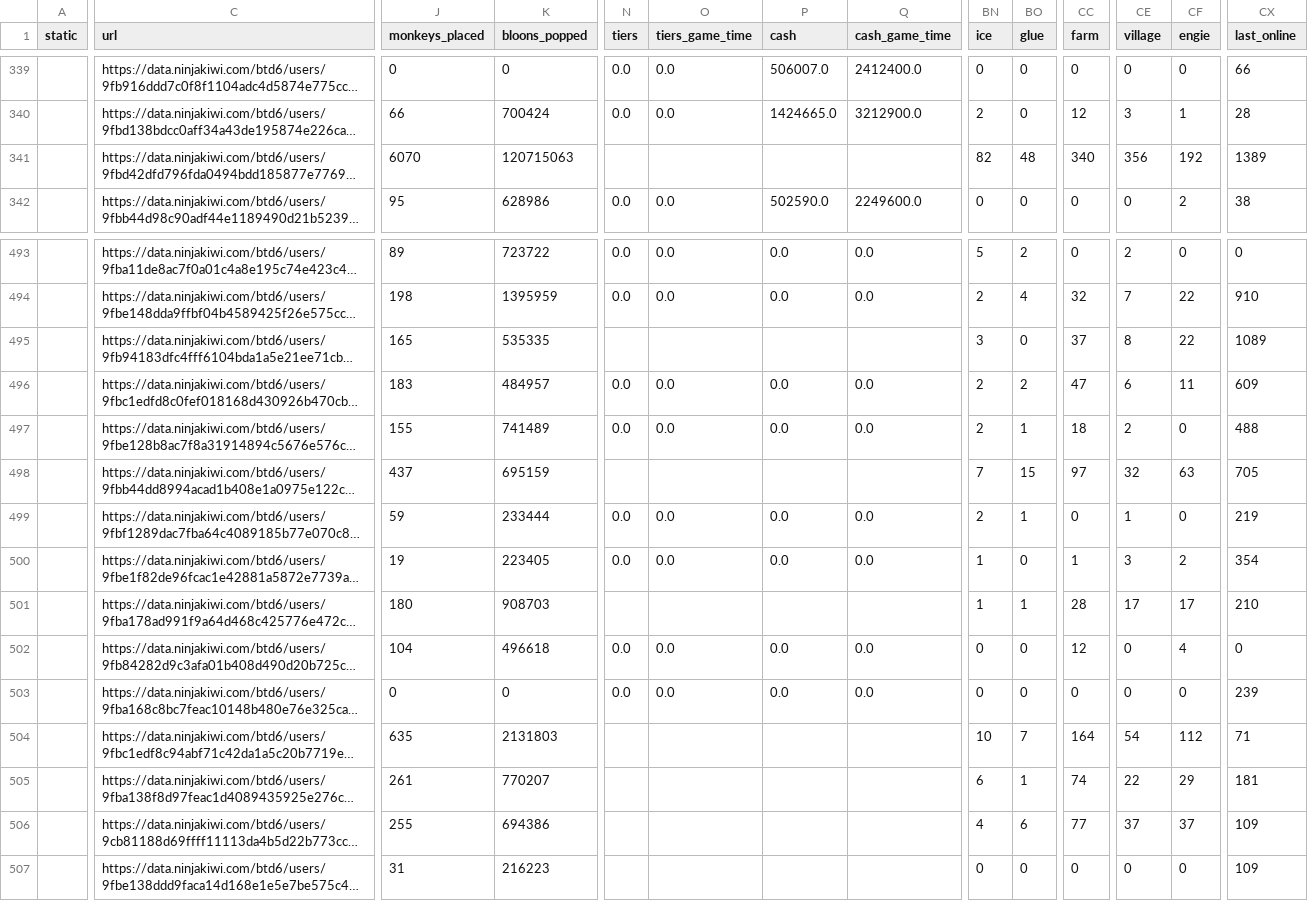
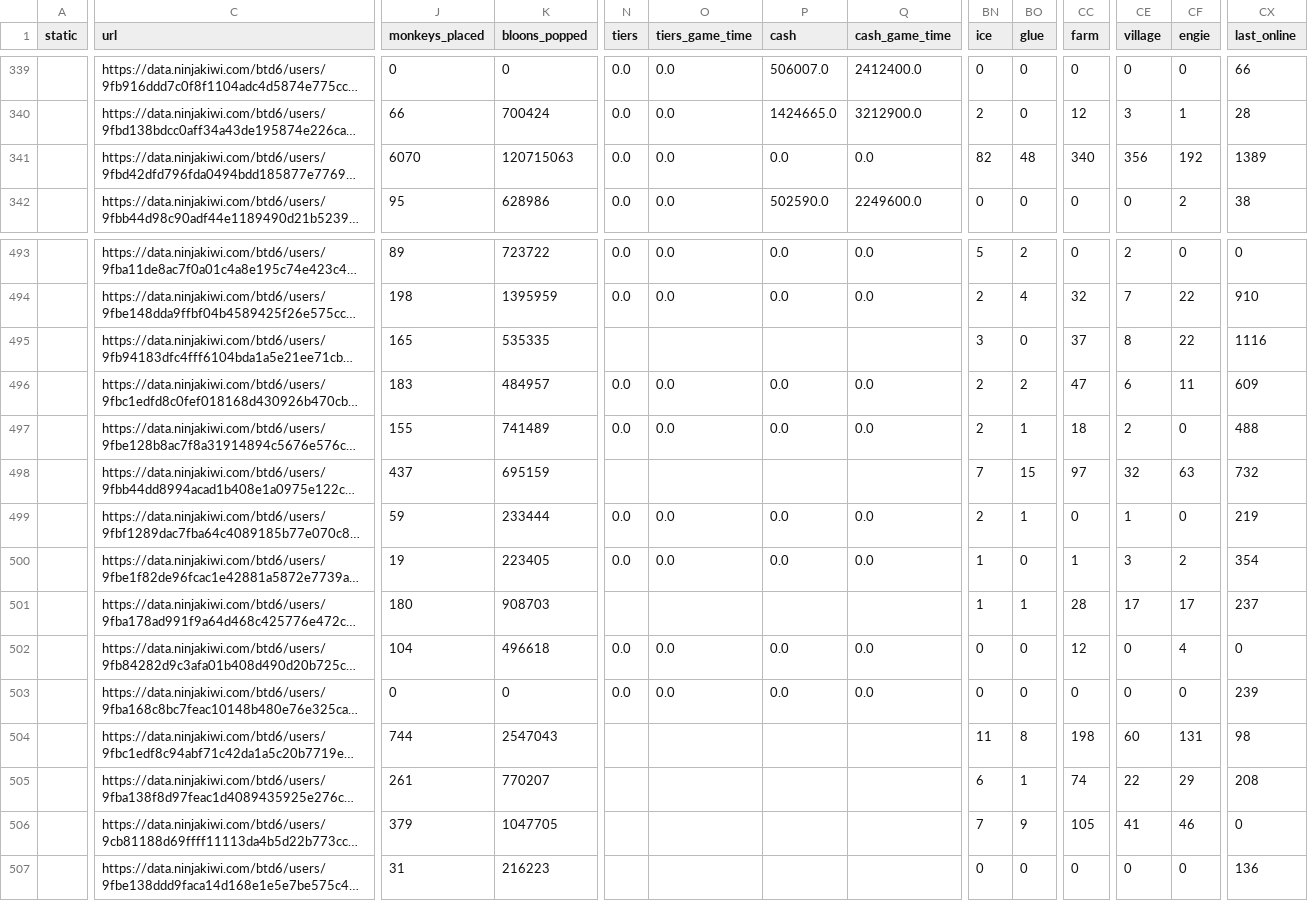
Before and after one commit to ducanup01/btd6boss, a CSV file: boss_elite_info.csv, drawn as a sheet; only a part is shown, gaps mark what is left out; long unchanged cells end in …; the diff covers the shown part only; the diff names each change by its address in the sheet, - before the commit and + after, or states it on an @@ line.

Commit message:
automatic updater

```diff
--- a/boss_elite_info.csv
+++ b/boss_elite_info.csv
-N341 (tiers): (empty)
+N341 (tiers): 0.0
-O341 (tiers_game_time): (empty)
+O341 (tiers_game_time): 0.0
-P341 (cash): (empty)
+P341 (cash): 0.0
-Q341 (cash_game_time): (empty)
+Q341 (cash_game_time): 0.0
-CX495 (last_online): 1089
+CX495 (last_online): 1116
-CX498 (last_online): 705
+CX498 (last_online): 732
-CX501 (last_online): 210
+CX501 (last_online): 237
-J504 (monkeys_placed): 635
+J504 (monkeys_placed): 744
-K504 (bloons_popped): 2131803
+K504 (bloons_popped): 2547043
-BN504 (ice): 10
+BN504 (ice): 11
-BO504 (glue): 7
+BO504 (glue): 8
-CC504 (farm): 164
+CC504 (farm): 198
-CE504 (village): 54
+CE504 (village): 60
-CF504 (engie): 112
+CF504 (engie): 131
-CX504 (last_online): 71
+CX504 (last_online): 98
-CX505 (last_online): 181
+CX505 (last_online): 208
-J506 (monkeys_placed): 255
+J506 (monkeys_placed): 379
-K506 (bloons_popped): 694386
+K506 (bloons_popped): 1047705
-BN506 (ice): 4
+BN506 (ice): 7
-BO506 (glue): 6
+BO506 (glue): 9
-CC506 (farm): 77
+CC506 (farm): 105
-CE506 (village): 37
+CE506 (village): 41
-CF506 (engie): 37
+CF506 (engie): 46
-CX506 (last_online): 109
+CX506 (last_online): 0
-CX507 (last_online): 109
+CX507 (last_online): 136
```
Also changed, not shown: 86 edited cells elsewhere in this file, boss_info.csv.
